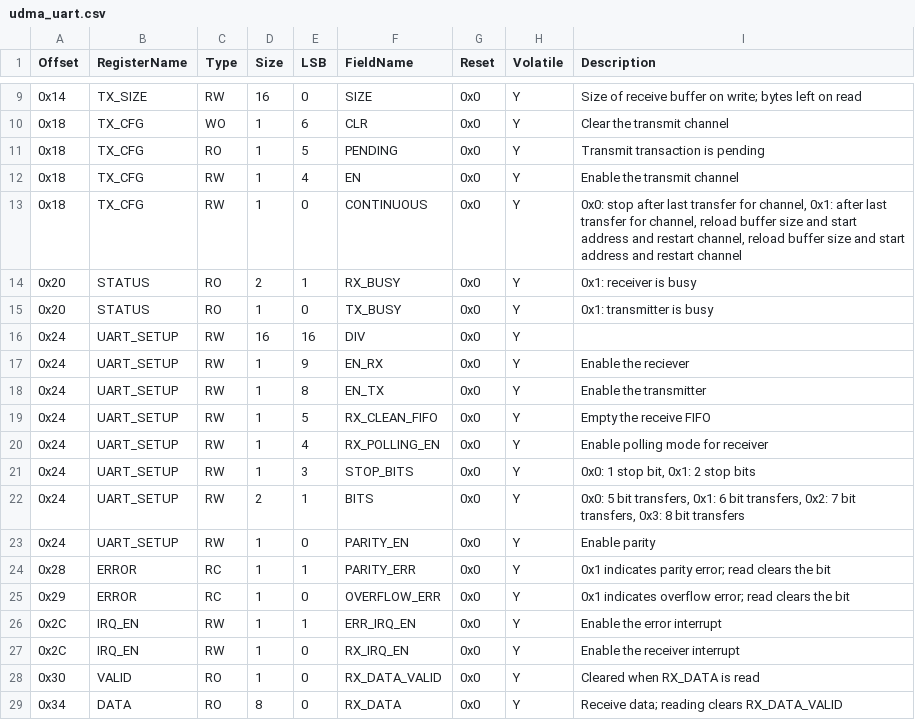
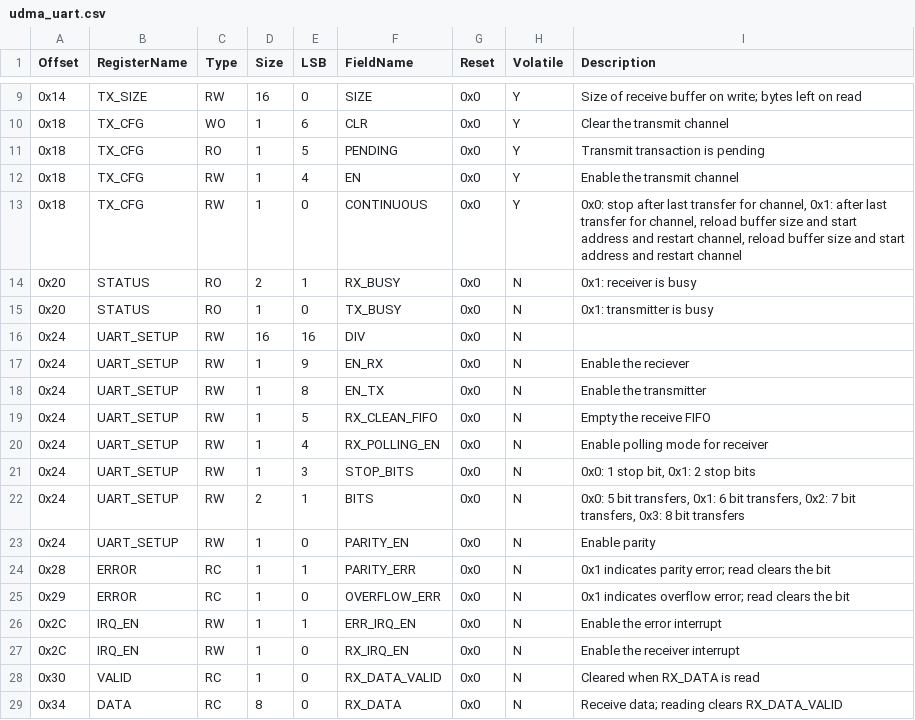
Before and after one commit to openhwgroup/core-v-mcu-uvm, a CSV file: dv/uvme_cvmcu/bin/udma_uart.csv, drawn as a sheet; only a part is shown, gaps mark what is left out.

Commit message:
Correct volatile column

```diff
--- a/dv/uvme_cvmcu/bin/udma_uart.csv
+++ b/dv/uvme_cvmcu/bin/udma_uart.csv
@@ -13,17 +13,17 @@ Offset,RegisterName,Type,Size,LSB,FieldName,Reset,Volatile,Description
 0x18,TX_CFG,RW,1,0,CONTINUOUS,0x0,Y,"0x0: stop after last transfer for channel, 0x1: after last transfer for channel, reload buffer size and start address and restart channel, reload buffer size and start address and restart channel"
-0x20,STATUS,RO,2,1,RX_BUSY,0x0,Y,0x1: receiver is busy
-0x20,STATUS,RO,1,0,TX_BUSY,0x0,Y,0x1: transmitter is busy
-0x24,UART_SETUP,RW,16,16,DIV,0x0,Y,
-0x24,UART_SETUP,RW,1,9,EN_RX,0x0,Y,Enable the reciever
-0x24,UART_SETUP,RW,1,8,EN_TX,0x0,Y,Enable the transmitter
-0x24,UART_SETUP,RW,1,5,RX_CLEAN_FIFO,0x0,Y,Empty the receive FIFO
-0x24,UART_SETUP,RW,1,4,RX_POLLING_EN,0x0,Y,Enable polling mode for receiver
-0x24,UART_SETUP,RW,1,3,STOP_BITS,0x0,Y,"0x0: 1 stop bit, 0x1: 2 stop bits"
-0x24,UART_SETUP,RW,2,1,BITS,0x0,Y,"0x0: 5 bit transfers, 0x1: 6 bit transfers, 0x2: 7 bit transfers, 0x3: 8 bit transfers"
-0x24,UART_SETUP,RW,1,0,PARITY_EN,0x0,Y,Enable parity
-0x28,ERROR,RC,1,1,PARITY_ERR,0x0,Y,0x1 indicates parity error; read clears the bit
-0x29,ERROR,RC,1,0,OVERFLOW_ERR,0x0,Y,0x1 indicates overflow error; read clears the bit
-0x2C,IRQ_EN,RW,1,1,ERR_IRQ_EN,0x0,Y,Enable the error interrupt
-0x2C,IRQ_EN,RW,1,0,RX_IRQ_EN,0x0,Y,Enable the receiver interrupt
-0x30,VALID,RO,1,0,RX_DATA_VALID,0x0,Y,Cleared when RX_DATA is read
-0x34,DATA,RO,8,0,RX_DATA,0x0,Y,Receive data; reading clears RX_DATA_VALID
+0x20,STATUS,RO,2,1,RX_BUSY,0x0,N,0x1: receiver is busy
+0x20,STATUS,RO,1,0,TX_BUSY,0x0,N,0x1: transmitter is busy
+0x24,UART_SETUP,RW,16,16,DIV,0x0,N,
+0x24,UART_SETUP,RW,1,9,EN_RX,0x0,N,Enable the reciever
+0x24,UART_SETUP,RW,1,8,EN_TX,0x0,N,Enable the transmitter
+0x24,UART_SETUP,RW,1,5,RX_CLEAN_FIFO,0x0,N,Empty the receive FIFO
+0x24,UART_SETUP,RW,1,4,RX_POLLING_EN,0x0,N,Enable polling mode for receiver
+0x24,UART_SETUP,RW,1,3,STOP_BITS,0x0,N,"0x0: 1 stop bit, 0x1: 2 stop bits"
+0x24,UART_SETUP,RW,2,1,BITS,0x0,N,"0x0: 5 bit transfers, 0x1: 6 bit transfers, 0x2: 7 bit transfers, 0x3: 8 bit transfers"
+0x24,UART_SETUP,RW,1,0,PARITY_EN,0x0,N,Enable parity
+0x28,ERROR,RC,1,1,PARITY_ERR,0x0,N,0x1 indicates parity error; read clears the bit
+0x29,ERROR,RC,1,0,OVERFLOW_ERR,0x0,N,0x1 indicates overflow error; read clears the bit
+0x2C,IRQ_EN,RW,1,1,ERR_IRQ_EN,0x0,N,Enable the error interrupt
+0x2C,IRQ_EN,RW,1,0,RX_IRQ_EN,0x0,N,Enable the receiver interrupt
+0x30,VALID,RC,1,0,RX_DATA_VALID,0x0,N,Cleared when RX_DATA is read
+0x34,DATA,RC,8,0,RX_DATA,0x0,N,Receive data; reading clears RX_DATA_VALID
```
